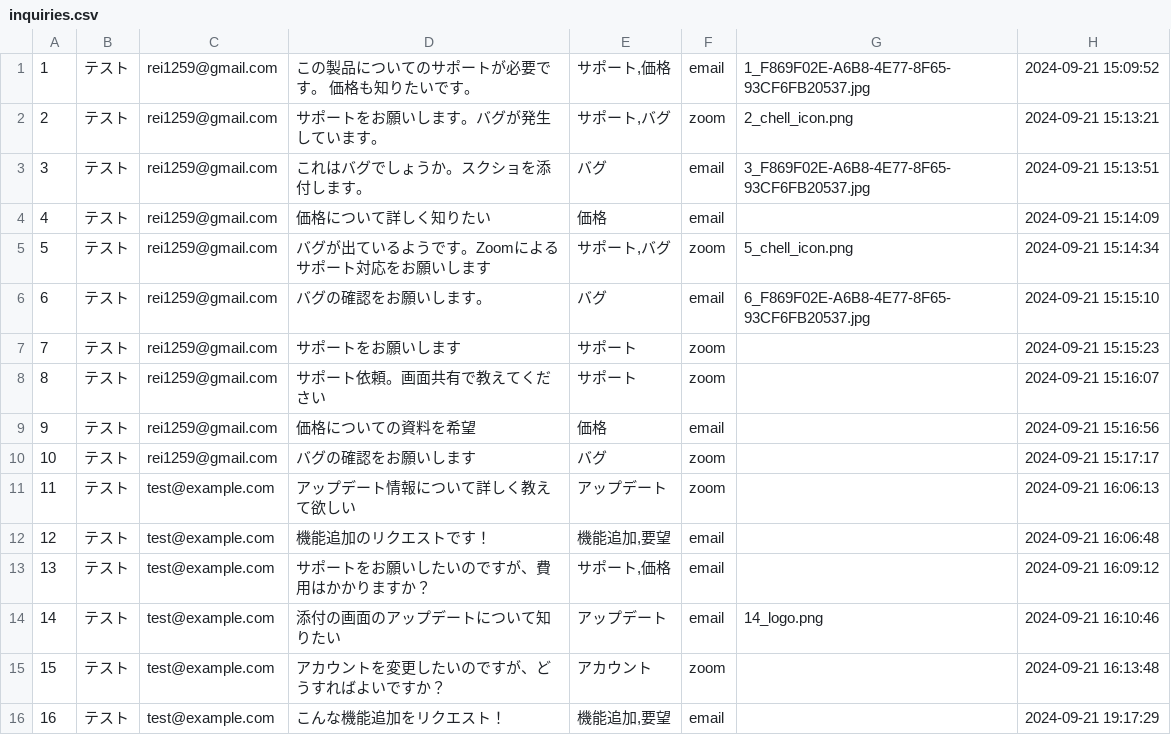
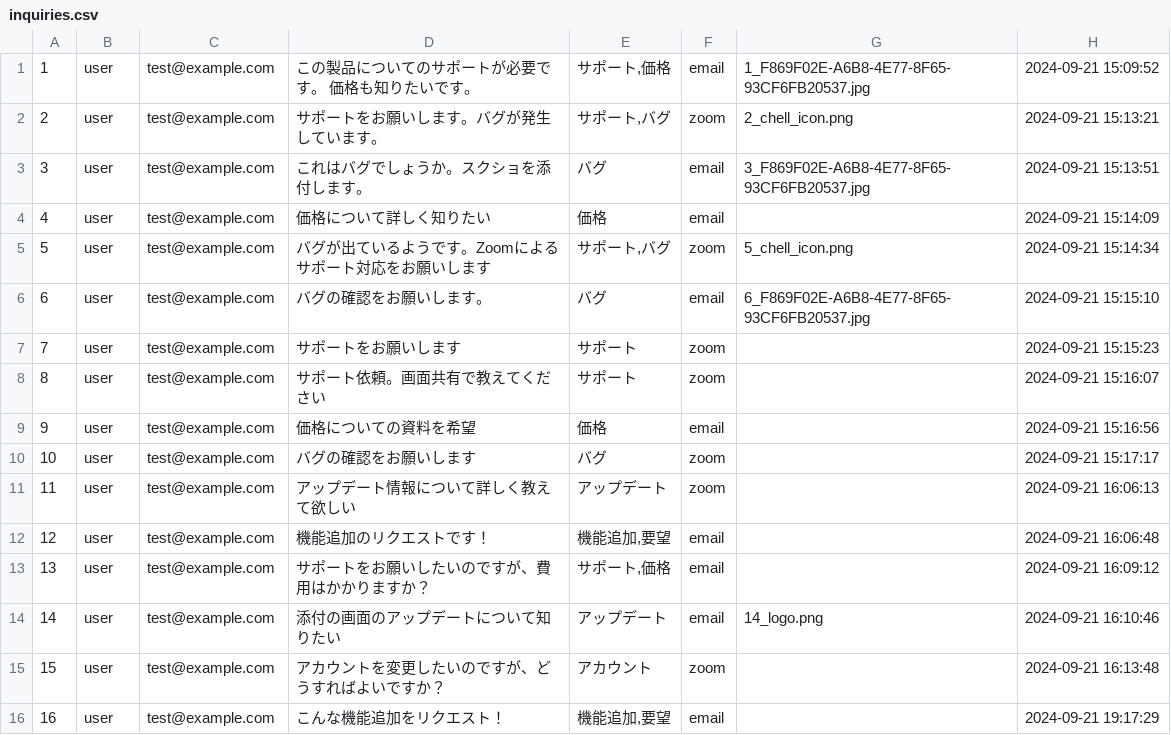
Before and after one commit to chell2/kadai09_bookmark-app-2, a CSV file: inquiries.csv, drawn as a sheet.

Commit message:
fix

```diff
--- a/inquiries.csv
+++ b/inquiries.csv
@@ -1,16 +1,16 @@
-1,テスト,rei1259@gmail.com,"この製品についてのサポートが必要です。 価格も知りたいです。","サポート,価格",email,1_F869F02E-A6B8-4E77-8F65-93CF6FB20537.jpg,"2024-09-21 15:09:52"
-2,テスト,rei1259@gmail.com,サポートをお願いします。バグが発生しています。,"サポート,バグ",zoom,2_chell_icon.png,"2024-09-21 15:13:21"
-3,テスト,rei1259@gmail.com,これはバグでしょうか。スクショを添付します。,バグ,email,3_F869F02E-A6B8-4E77-8F65-93CF6FB20537.jpg,"2024-09-21 15:13:51"
-4,テスト,rei1259@gmail.com,価格について詳しく知りたい,価格,email,,"2024-09-21 15:14:09"
-5,テスト,rei1259@gmail.com,バグが出ているようです。Zoomによるサポート対応をお願いします,"サポート,バグ",zoom,5_chell_icon.png,"2024-09-21 15:14:34"
-6,テスト,rei1259@gmail.com,バグの確認をお願いします。,バグ,email,6_F869F02E-A6B8-4E77-8F65-93CF6FB20537.jpg,"2024-09-21 15:15:10"
-7,テスト,rei1259@gmail.com,サポートをお願いします,サポート,zoom,,"2024-09-21 15:15:23"
-8,テスト,rei1259@gmail.com,サポート依頼。画面共有で教えてください,サポート,zoom,,"2024-09-21 15:16:07"
-9,テスト,rei1259@gmail.com,価格についての資料を希望,価格,email,,"2024-09-21 15:16:56"
-10,テスト,rei1259@gmail.com,バグの確認をお願いします,バグ,zoom,,"2024-09-21 15:17:17"
-11,テスト,test@example.com,アップデート情報について詳しく教えて欲しい,"アップデート",zoom,,"2024-09-21 16:06:13"
-12,テスト,test@example.com,機能追加のリクエストです！,"機能追加,要望",email,,"2024-09-21 16:06:48"
-13,テスト,test@example.com,サポートをお願いしたいのですが、費用はかかりますか？,"サポート,価格",email,,"2024-09-21 16:09:12"
-14,テスト,test@example.com,添付の画面のアップデートについて知りたい,"アップデート",email,14_logo.png,"2024-09-21 16:10:46"
-15,テスト,test@example.com,アカウントを変更したいのですが、どうすればよいですか？,アカウント,zoom,,"2024-09-21 16:13:48"
-16,テスト,test@example.com,こんな機能追加をリクエスト！,"機能追加,要望",email,,"2024-09-21 19:17:29"
+1,user,test@example.com,"この製品についてのサポートが必要です。 価格も知りたいです。","サポート,価格",email,1_F869F02E-A6B8-4E77-8F65-93CF6FB20537.jpg,"2024-09-21 15:09:52"
+2,user,test@example.com,サポートをお願いします。バグが発生しています。,"サポート,バグ",zoom,2_chell_icon.png,"2024-09-21 15:13:21"
+3,user,test@example.com,これはバグでしょうか。スクショを添付します。,バグ,email,3_F869F02E-A6B8-4E77-8F65-93CF6FB20537.jpg,"2024-09-21 15:13:51"
+4,user,test@example.com,価格について詳しく知りたい,価格,email,,"2024-09-21 15:14:09"
+5,user,test@example.com,バグが出ているようです。Zoomによるサポート対応をお願いします,"サポート,バグ",zoom,5_chell_icon.png,"2024-09-21 15:14:34"
+6,user,test@example.com,バグの確認をお願いします。,バグ,email,6_F869F02E-A6B8-4E77-8F65-93CF6FB20537.jpg,"2024-09-21 15:15:10"
+7,user,test@example.com,サポートをお願いします,サポート,zoom,,"2024-09-21 15:15:23"
+8,user,test@example.com,サポート依頼。画面共有で教えてください,サポート,zoom,,"2024-09-21 15:16:07"
+9,user,test@example.com,価格についての資料を希望,価格,email,,"2024-09-21 15:16:56"
+10,user,test@example.com,バグの確認をお願いします,バグ,zoom,,"2024-09-21 15:17:17"
+11,user,test@example.com,アップデート情報について詳しく教えて欲しい,"アップデート",zoom,,"2024-09-21 16:06:13"
+12,user,test@example.com,機能追加のリクエストです！,"機能追加,要望",email,,"2024-09-21 16:06:48"
+13,user,test@example.com,サポートをお願いしたいのですが、費用はかかりますか？,"サポート,価格",email,,"2024-09-21 16:09:12"
+14,user,test@example.com,添付の画面のアップデートについて知りたい,"アップデート",email,14_logo.png,"2024-09-21 16:10:46"
+15,user,test@example.com,アカウントを変更したいのですが、どうすればよいですか？,アカウント,zoom,,"2024-09-21 16:13:48"
+16,user,test@example.com,こんな機能追加をリクエスト！,"機能追加,要望",email,,"2024-09-21 19:17:29"
```
